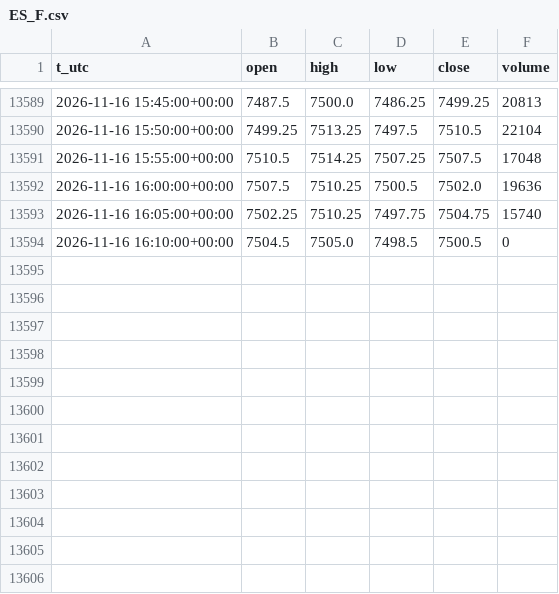
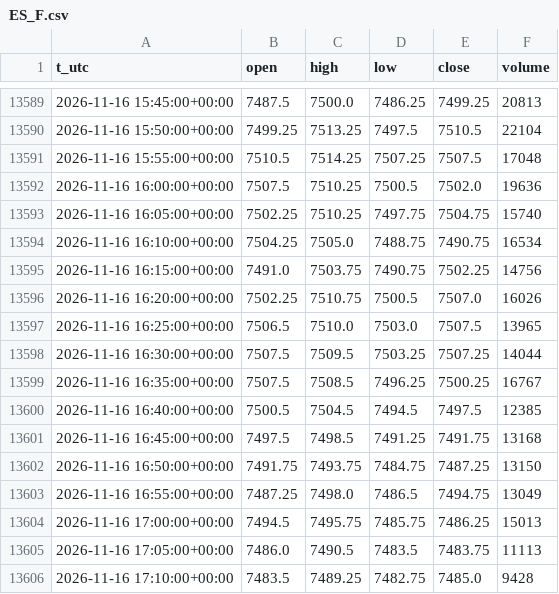
Before and after one commit to egedogann/piyasa-veri, a CSV file: data/m5/ES_F.csv, drawn as a sheet; only a part is shown, gaps mark what is left out.

```diff
--- a/data/m5/ES_F.csv
+++ b/data/m5/ES_F.csv
@@ -13593,2 +13593,14 @@ t_utc,open,high,low,close,volume
 2026-11-16 16:05:00+00:00,7502.25,7510.25,7497.75,7504.75,15740
-2026-11-16 16:10:00+00:00,7504.5,7505.0,7498.5,7500.5,0
+2026-11-16 16:10:00+00:00,7504.25,7505.0,7488.75,7490.75,16534
+2026-11-16 16:15:00+00:00,7491.0,7503.75,7490.75,7502.25,14756
+2026-11-16 16:20:00+00:00,7502.25,7510.75,7500.5,7507.0,16026
+2026-11-16 16:25:00+00:00,7506.5,7510.0,7503.0,7507.5,13965
+2026-11-16 16:30:00+00:00,7507.5,7509.5,7503.25,7507.25,14044
+2026-11-16 16:35:00+00:00,7507.5,7508.5,7496.25,7500.25,16767
+2026-11-16 16:40:00+00:00,7500.5,7504.5,7494.5,7497.5,12385
+2026-11-16 16:45:00+00:00,7497.5,7498.5,7491.25,7491.75,13168
+2026-11-16 16:50:00+00:00,7491.75,7493.75,7484.75,7487.25,13150
+2026-11-16 16:55:00+00:00,7487.25,7498.0,7486.5,7494.75,13049
+2026-11-16 17:00:00+00:00,7494.5,7495.75,7485.75,7486.25,15013
+2026-11-16 17:05:00+00:00,7486.0,7490.5,7483.5,7483.75,11113
+2026-11-16 17:10:00+00:00,7483.5,7489.25,7482.75,7485.0,9428
```
Also changed, not shown: data/d1/GOOGL.csv, data/d1/LQD.csv, 43 other files.
